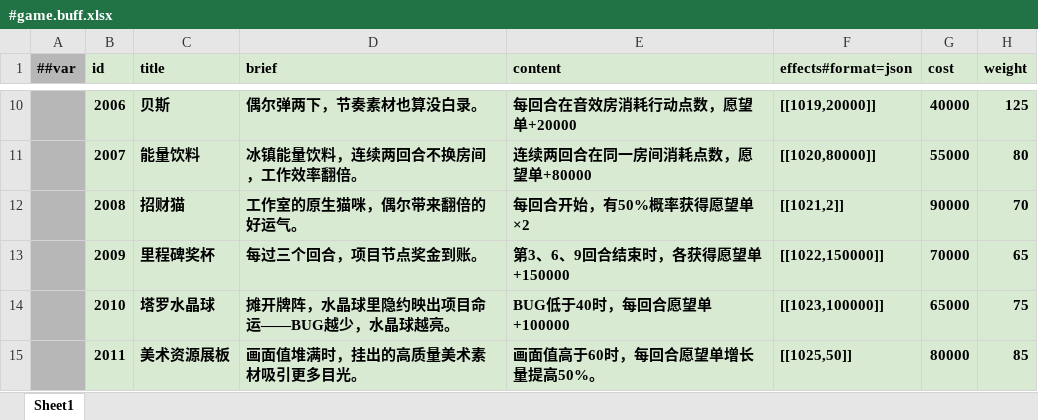
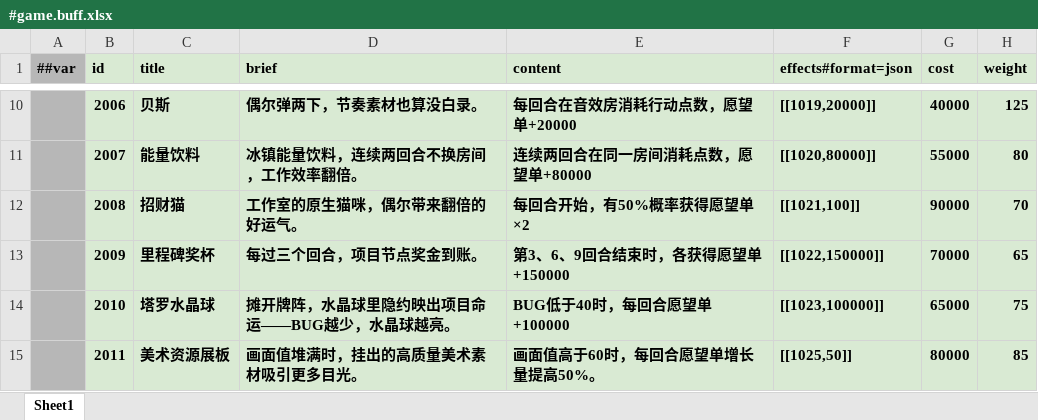
Before and after one commit to shepherd03/CGJ_Anchor, an Excel workbook: Config/Luban/Datas/#game.buff.xlsx, sheet Sheet1, drawn as a sheet; only a part is shown, gaps mark what is left out; values as stored, in another font and other column widths than the file's, no borders; the diff names each change by its address in the sheet, - before the commit and + after, or states it on an @@ line.

```diff
--- a/Config/Luban/Datas/#game.buff.xlsx (sheet Sheet1)
+++ b/Config/Luban/Datas/#game.buff.xlsx (sheet Sheet1)
-F12 (effects#format=json): [[1021,2]]
+F12 (effects#format=json): [[1021,100]]
```
Also changed, not shown: Config/Luban/Datas/#game.playerAttribute.xlsx, 26 other files.
